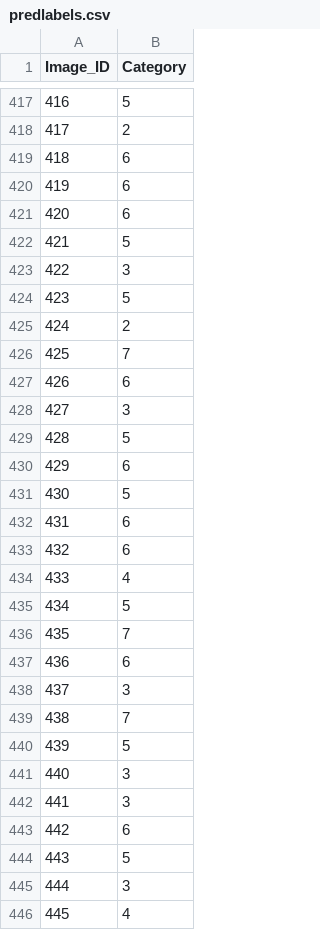
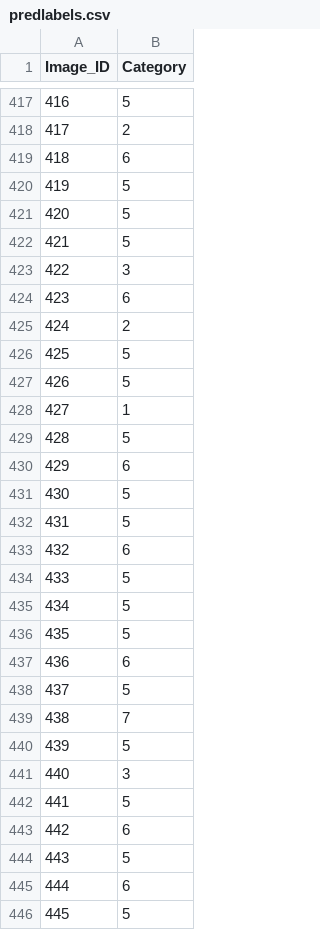
Before and after one commit to kmfrost/Machine-Learning, a CSV file: HW1/predlabels.csv, drawn as a sheet; only a part is shown, gaps mark what is left out; the diff covers the shown part only.

```diff
--- a/HW1/predlabels.csv
+++ b/HW1/predlabels.csv
@@ -419,11 +419,11 @@ Image_ID,Category
 418,6
-419,6
-420,6
+419,5
+420,5
 421,5
 422,3
-423,5
+423,6
 424,2
-425,7
-426,6
-427,3
+425,5
+426,5
+427,1
 428,5
@@ -431,9 +431,9 @@ Image_ID,Category
 430,5
-431,6
+431,5
 432,6
-433,4
+433,5
 434,5
-435,7
+435,5
 436,6
-437,3
+437,5
 438,7
@@ -441,6 +441,6 @@ Image_ID,Category
 440,3
-441,3
+441,5
 442,6
 443,5
-444,3
-445,4
+444,6
+445,5
```
Also changed, not shown: 95 edited cells elsewhere in this file, 3 other files.
